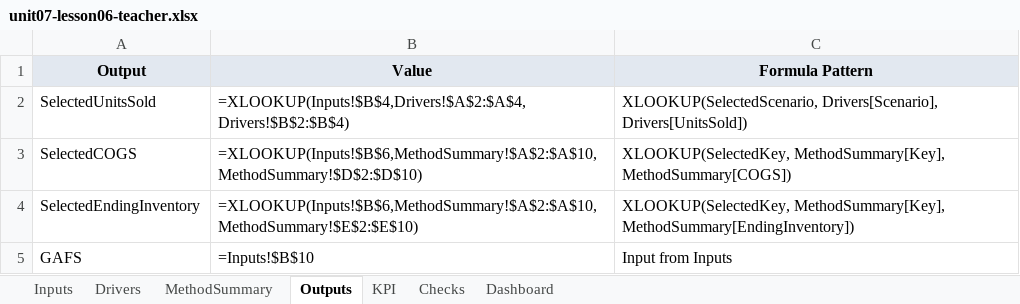
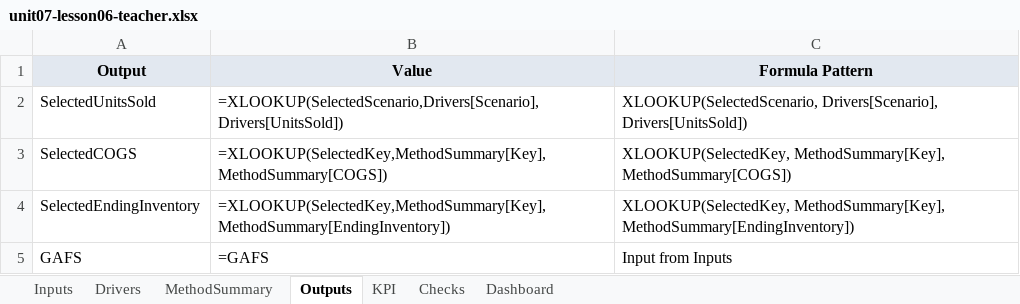
Before and after one commit to bodangren/Business-Operations, an Excel workbook: bus-math-nextjs/public/resources/unit07-lesson06-teacher.xlsx, sheet Outputs, drawn as a sheet; values as stored, in another font and other column widths than the file's, no borders; formulas without a stored value are shown as written; the diff names each change by its address in the sheet, - before the commit and + after, or states it on an @@ line.

Commit message:
fix(unit07): correct formula references in lesson06 phase-2, phase-4, and ScenarioSwitchShowTell component

```diff
--- a/bus-math-nextjs/public/resources/unit07-lesson06-teacher.xlsx (sheet Outputs)
+++ b/bus-math-nextjs/public/resources/unit07-lesson06-teacher.xlsx (sheet Outputs)
-B2 (Value): =XLOOKUP(Inputs!$B$4,Drivers!$A$2:$A$4,Drivers!$B$2:$B$4)
+B2 (Value): =XLOOKUP(SelectedScenario,Drivers[Scenario],Drivers[UnitsSold])
-B3 (Value): =XLOOKUP(Inputs!$B$6,MethodSummary!$A$2:$A$10,MethodSummary!$D$2:$D$10)
+B3 (Value): =XLOOKUP(SelectedKey,MethodSummary[Key],MethodSummary[COGS])
-B4 (Value): =XLOOKUP(Inputs!$B$6,MethodSummary!$A$2:$A$10,MethodSummary!$E$2:$E$10)
+B4 (Value): =XLOOKUP(SelectedKey,MethodSummary[Key],MethodSummary[EndingInventory])
-B5 (Value): =Inputs!$B$10
+B5 (Value): =GAFS
```
Also changed, not shown: sheet MethodSummary, sheet Dashboard, sheet KPI, sheet Checks, sheet Inputs, bus-math-nextjs/public/resources/unit07-lesson06-student.xlsx, 3 other files.
